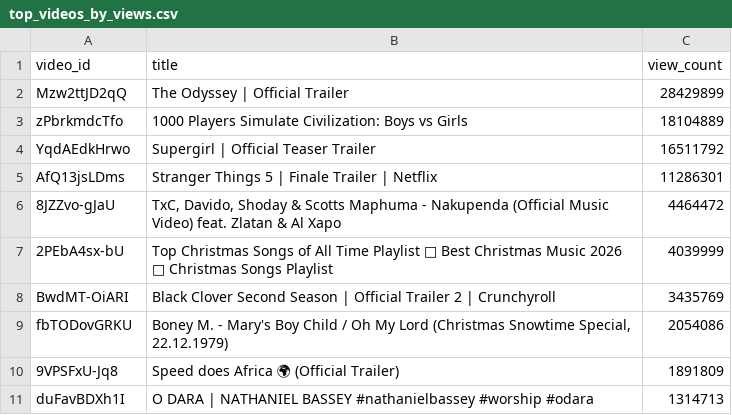
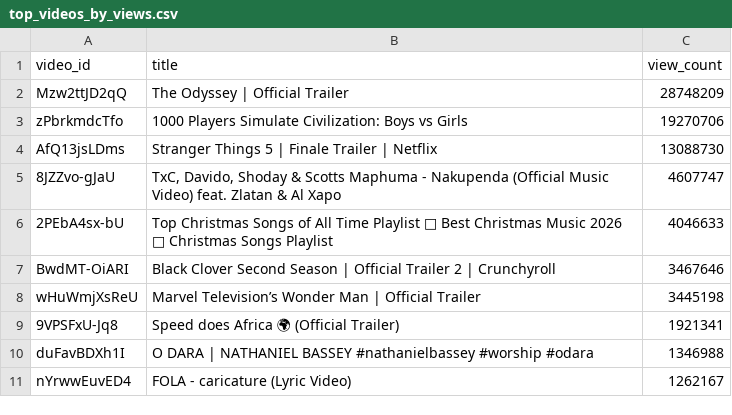
Before and after one commit to chinedumsunday/youtube_pipeline, a CSV file: results/top_videos_by_views.csv, drawn as a sheet.

```diff
--- a/results/top_videos_by_views.csv
+++ b/results/top_videos_by_views.csv
@@ -1,11 +1,11 @@
 video_id,title,view_count
-Mzw2ttJD2qQ,The Odyssey | Official Trailer,28429899
-zPbrkmdcTfo,1000 Players Simulate Civilization: Boys vs Girls,18104889
-YqdAEdkHrwo,Supergirl | Official Teaser Trailer,16511792
-AfQ13jsLDms,Stranger Things 5 | Finale Trailer | Netflix,11286301
-8JZZvo-gJaU,"TxC, Davido, Shoday & Scotts Maphuma - Nakupenda (Official Music Video) feat. Zlatan & Al Xapo",4464472
-2PEbA4sx-bU,Top Christmas Songs of All Time Playlist 🎄 Best Christmas Music 2026 🎅 Christmas Songs Playlist,4039999
-BwdMT-OiARI,Black Clover Second Season | Official Trailer 2 | Crunchyroll,3435769
-fbTODovGRKU,"Boney M. - Mary's Boy Child / Oh My Lord (Christmas Snowtime Special, 22.12.1979)",2054086
-9VPSFxU-Jq8,Speed does Africa 🌍 (Official Trailer),1891809
-duFavBDXh1I,O DARA | NATHANIEL BASSEY #nathanielbassey #worship #odara,1314713
+Mzw2ttJD2qQ,The Odyssey | Official Trailer,28748209
+zPbrkmdcTfo,1000 Players Simulate Civilization: Boys vs Girls,19270706
+AfQ13jsLDms,Stranger Things 5 | Finale Trailer | Netflix,13088730
+8JZZvo-gJaU,"TxC, Davido, Shoday & Scotts Maphuma - Nakupenda (Official Music Video) feat. Zlatan & Al Xapo",4607747
+2PEbA4sx-bU,Top Christmas Songs of All Time Playlist 🎄 Best Christmas Music 2026 🎅 Christmas Songs Playlist,4046633
+BwdMT-OiARI,Black Clover Second Season | Official Trailer 2 | Crunchyroll,3467646
+wHuWmjXsReU,Marvel Television’s Wonder Man | Official Trailer,3445198
+9VPSFxU-Jq8,Speed does Africa 🌍 (Official Trailer),1921341
+duFavBDXh1I,O DARA | NATHANIEL BASSEY #nathanielbassey #worship #odara,1346988
+nYrwwEuvED4,FOLA - caricature (Lyric Video),1262167
```
Also changed, not shown: results/channel_insights.csv, results/daily_growth.csv, 3 other files.
